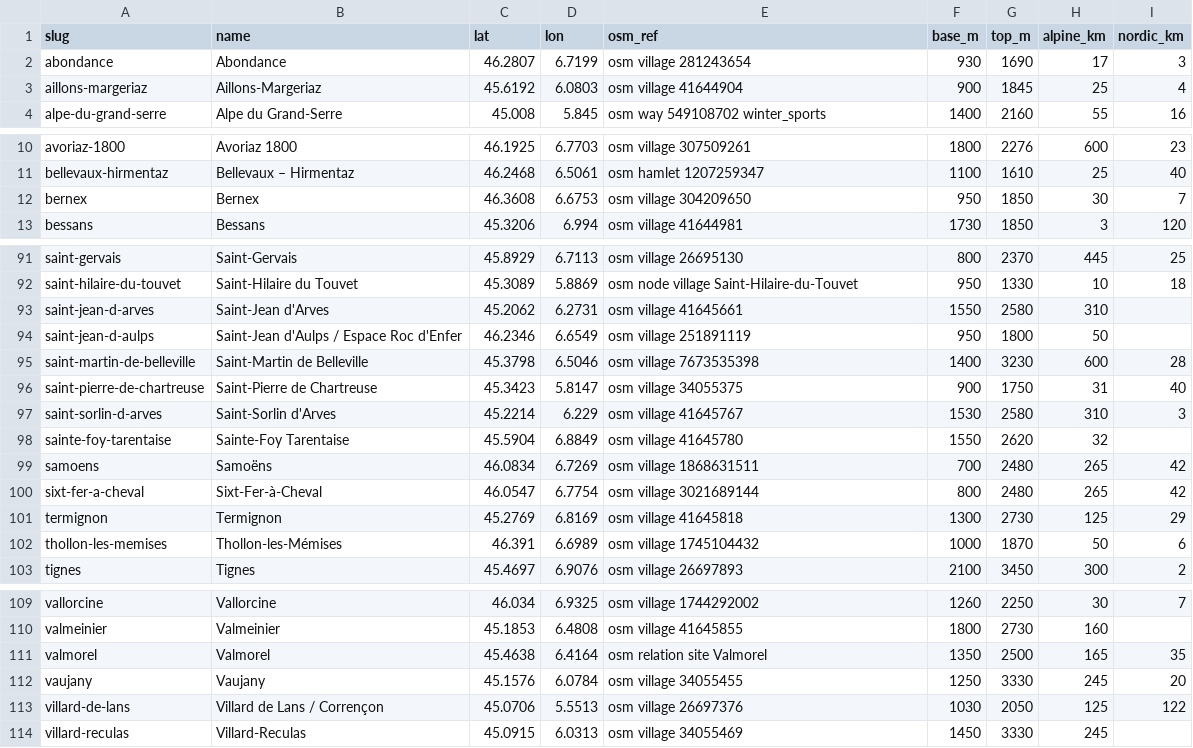
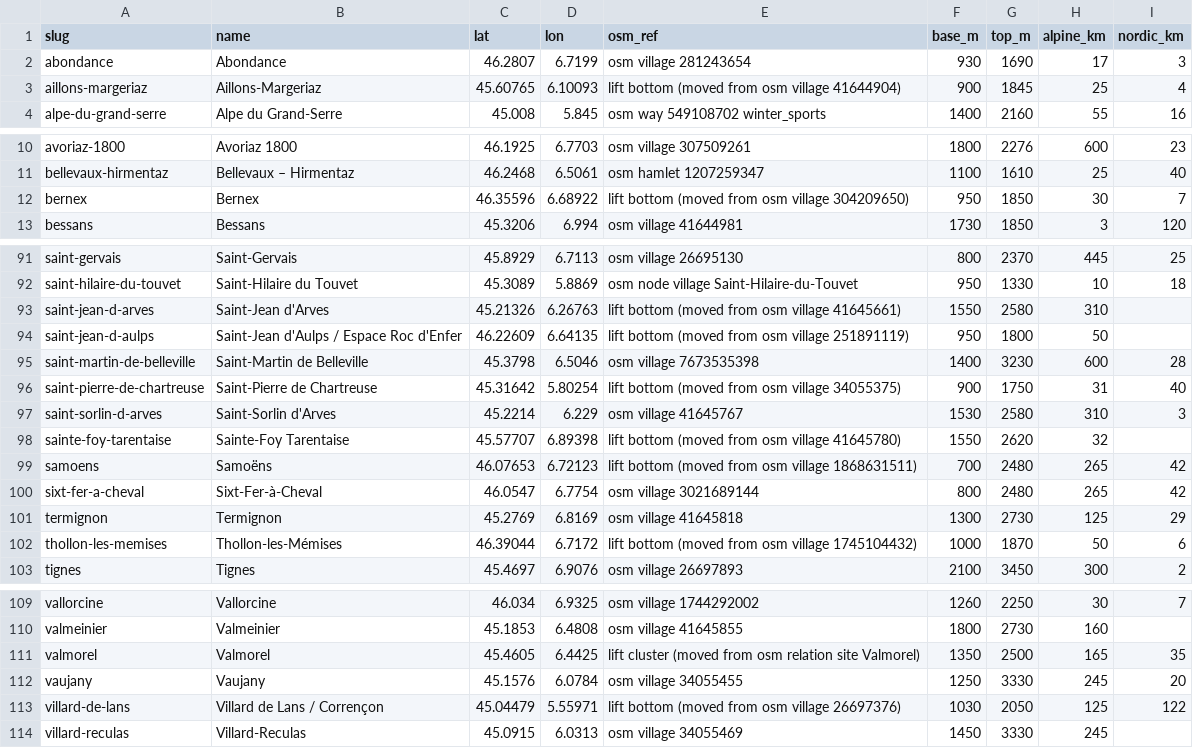
Before and after one commit to nicksc1cc/snowcatcher, a CSV file: research/scoring/northern-alps/resorts.csv, drawn as a sheet; only a part is shown, gaps mark what is left out; the diff covers the shown part only.

```diff
--- a/research/scoring/northern-alps/resorts.csv
+++ b/research/scoring/northern-alps/resorts.csv
@@ -2,3 +2,3 @@ slug,name,lat,lon,osm_ref,base_m,top_m,alpine_km,nordic_km
 abondance,Abondance,46.2807,6.7199,osm village 281243654,930,1690,17,3
-aillons-margeriaz,Aillons-Margeriaz,45.6192,6.0803,osm village 41644904,900,1845,25,4
+aillons-margeriaz,Aillons-Margeriaz,45.60765,6.10093,lift bottom (moved from osm village 41644904),900,1845,25,4
 alpe-du-grand-serre,Alpe du Grand-Serre,45.008,5.845,osm way 549108702 winter_sports,1400,2160,55,16
@@ -11,3 +11,3 @@ avoriaz-1800,Avoriaz 1800,46.1925,6.7703,osm village 307509261,1800,2276,600,23
 bellevaux-hirmentaz,Bellevaux – Hirmentaz,46.2468,6.5061,osm hamlet 1207259347,1100,1610,25,40
-bernex,Bernex,46.3608,6.6753,osm village 304209650,950,1850,30,7
+bernex,Bernex,46.35596,6.68922,lift bottom (moved from osm village 304209650),950,1850,30,7
 bessans,Bessans,45.3206,6.994,osm village 41644981,1730,1850,3,120
@@ -92,12 +92,12 @@ saint-gervais,Saint-Gervais,45.8929,6.7113,osm village 26695130,800,2370,445,25
 saint-hilaire-du-touvet,Saint-Hilaire du Touvet,45.3089,5.8869,osm node village Saint-Hilaire-du-Touvet,950,1330,10,18
-saint-jean-d-arves,Saint-Jean d'Arves,45.2062,6.2731,osm village 41645661,1550,2580,310,
-saint-jean-d-aulps,Saint-Jean d'Aulps / Espace Roc d'Enfer,46.2346,6.6549,osm village 251891119,950,1800,50,
+saint-jean-d-arves,Saint-Jean d'Arves,45.21326,6.26763,lift bottom (moved from osm village 41645661),1550,2580,310,
+saint-jean-d-aulps,Saint-Jean d'Aulps / Espace Roc d'Enfer,46.22609,6.64135,lift bottom (moved from osm village 251891119),950,1800,50,
 saint-martin-de-belleville,Saint-Martin de Belleville,45.3798,6.5046,osm village 7673535398,1400,3230,600,28
-saint-pierre-de-chartreuse,Saint-Pierre de Chartreuse,45.3423,5.8147,osm village 34055375,900,1750,31,40
+saint-pierre-de-chartreuse,Saint-Pierre de Chartreuse,45.31642,5.80254,lift bottom (moved from osm village 34055375),900,1750,31,40
 saint-sorlin-d-arves,Saint-Sorlin d'Arves,45.2214,6.229,osm village 41645767,1530,2580,310,3
-sainte-foy-tarentaise,Sainte-Foy Tarentaise,45.5904,6.8849,osm village 41645780,1550,2620,32,
-samoens,Samoëns,46.0834,6.7269,osm village 1868631511,700,2480,265,42
+sainte-foy-tarentaise,Sainte-Foy Tarentaise,45.57707,6.89398,lift bottom (moved from osm village 41645780),1550,2620,32,
+samoens,Samoëns,46.07653,6.72123,lift bottom (moved from osm village 1868631511),700,2480,265,42
 sixt-fer-a-cheval,Sixt-Fer-à-Cheval,46.0547,6.7754,osm village 3021689144,800,2480,265,42
 termignon,Termignon,45.2769,6.8169,osm village 41645818,1300,2730,125,29
-thollon-les-memises,Thollon-les-Mémises,46.391,6.6989,osm village 1745104432,1000,1870,50,6
+thollon-les-memises,Thollon-les-Mémises,46.39044,6.7172,lift bottom (moved from osm village 1745104432),1000,1870,50,6
 tignes,Tignes,45.4697,6.9076,osm village 26697893,2100,3450,300,2
@@ -110,5 +110,5 @@ vallorcine,Vallorcine,46.034,6.9325,osm village 1744292002,1260,2250,30,7
 valmeinier,Valmeinier,45.1853,6.4808,osm village 41645855,1800,2730,160,
-valmorel,Valmorel,45.4638,6.4164,osm relation site Valmorel,1350,2500,165,35
+valmorel,Valmorel,45.4605,6.4425,lift cluster (moved from osm relation site Valmorel),1350,2500,165,35
 vaujany,Vaujany,45.1576,6.0784,osm village 34055455,1250,3330,245,20
-villard-de-lans,Villard de Lans / Corrençon,45.0706,5.5513,osm village 26697376,1030,2050,125,122
+villard-de-lans,Villard de Lans / Corrençon,45.04479,5.55971,lift bottom (moved from osm village 26697376),1030,2050,125,122
 villard-reculas,Villard-Reculas,45.0915,6.0313,osm village 34055469,1450,3330,245,
```
Also changed, not shown: 48 edited cells elsewhere in this file, 3 other files.
